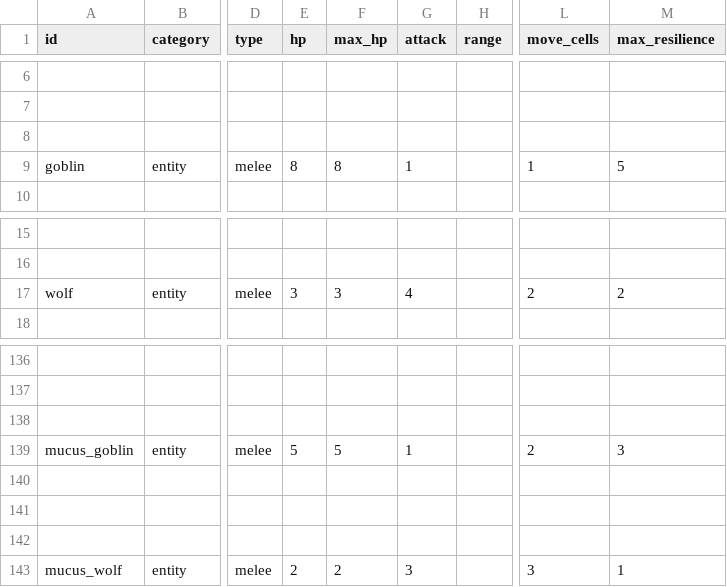
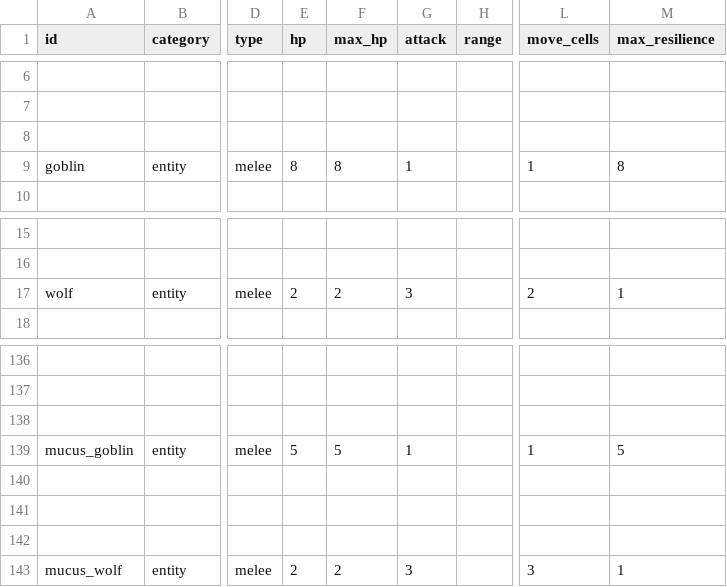
Before and after one commit to lyshin617/PrototypeLab, a CSV file: game-data/02_cards.csv, drawn as a sheet; only a part is shown, gaps mark what is left out; the diff names each change by its address in the sheet, - before the commit and + after, or states it on an @@ line.

```diff
--- a/game-data/02_cards.csv
+++ b/game-data/02_cards.csv
-M9 (max_resilience): 5
+M9 (max_resilience): 8
-E17 (hp): 3
+E17 (hp): 2
-F17 (max_hp): 3
+F17 (max_hp): 2
-G17 (attack): 4
+G17 (attack): 3
-M17 (max_resilience): 2
+M17 (max_resilience): 1
-L139 (move_cells): 2
+L139 (move_cells): 1
-M139 (max_resilience): 3
+M139 (max_resilience): 5
```
Also changed, not shown: game-data/01_config.csv, game-data/03_card_display.csv, 5 other files.
